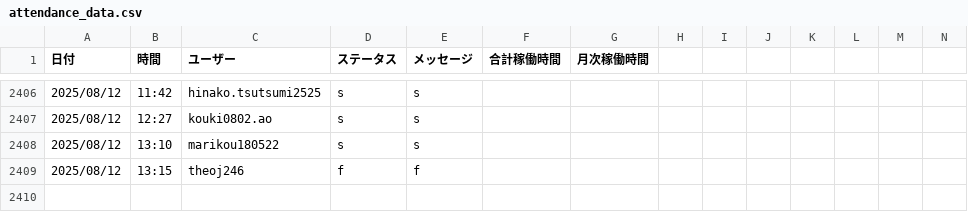
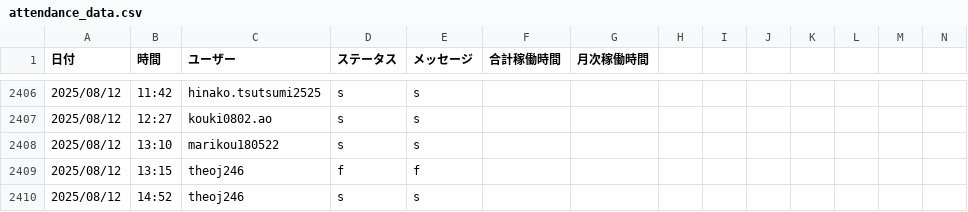
Before and after one commit to kou180522/kintai, a CSV file: backend/attendance_data.csv, drawn as a sheet; only a part is shown, gaps mark what is left out; rows hold the shown columns only; the diff names each change by its address in the sheet, - before the commit and + after, or states it on an @@ line.

```diff
--- a/backend/attendance_data.csv
+++ b/backend/attendance_data.csv
+row 2410: 2025/08/12 | 14:52 | theoj246 | s | s
```
Also changed, not shown: data/attendance_data.csv, 4 other files.
